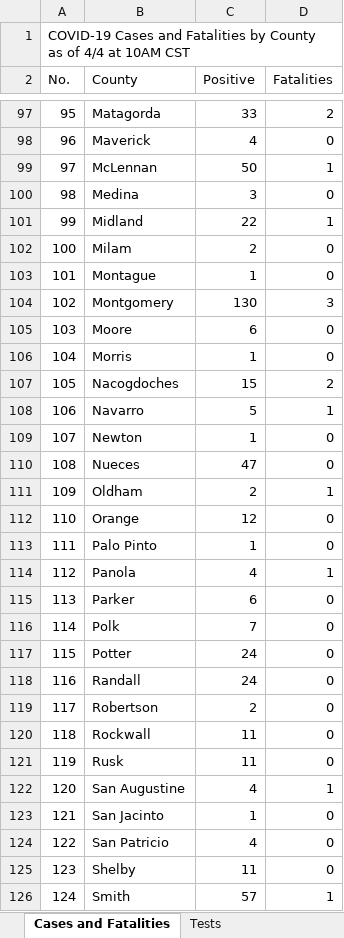
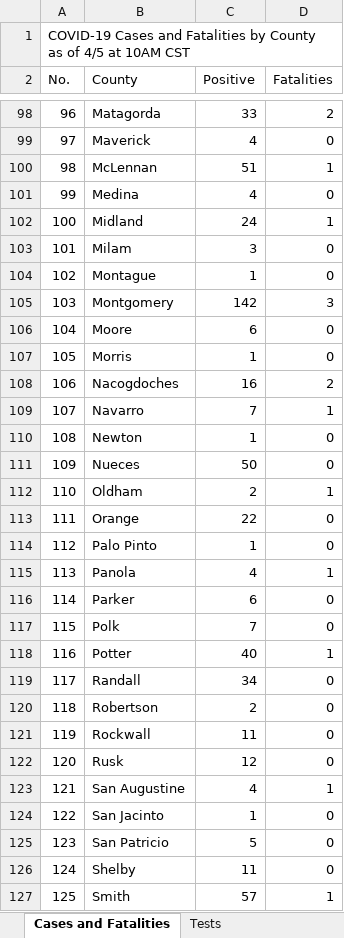
Before and after one commit to zdsteele/covidtexas, an Excel workbook: CaseCountData.xlsx, sheet Cases and Fatalities, drawn as a sheet; only a part is shown, gaps mark what is left out; values as stored, in another font and other column widths than the file's, no borders; addresses are those after the commit; the diff covers the shown part only; the diff names each change by its address in the sheet, - before the commit and + after, or states it on an @@ line.

```diff
--- a/CaseCountData.xlsx (sheet Cases and Fatalities)
+++ b/CaseCountData.xlsx (sheet Cases and Fatalities)
@@ column A (No.) renumbered between rows 1 and 154 @@
-C100 (Positive): 50
+C100 (Positive): 51
-C101 (Positive): 3
+C101 (Positive): 4
-C102 (Positive): 22
+C102 (Positive): 24
-C103 (Positive): 2
+C103 (Positive): 3
-C105 (Positive): 130
+C105 (Positive): 142
-C108 (Positive): 15
+C108 (Positive): 16
-C109 (Positive): 5
+C109 (Positive): 7
-C111 (Positive): 47
+C111 (Positive): 50
-C113 (Positive): 12
+C113 (Positive): 22
-C118 (Positive): 24
+C118 (Positive): 40
-D118 (Fatalities): 0
+D118 (Fatalities): 1
-C119 (Positive): 24
+C119 (Positive): 34
-C122 (Positive): 11
+C122 (Positive): 12
-C125 (Positive): 4
+C125 (Positive): 5
```
Also changed, not shown: 1 added row and 58 edited cells elsewhere in this sheet, sheet Cases by Age Groups, sheet Cases by Gender, sheet Tests, 13 other files.
